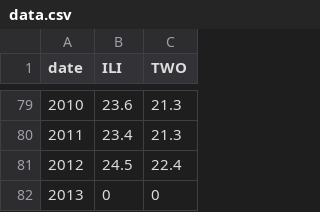
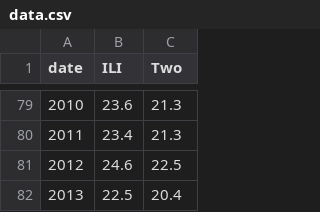
Before and after one commit to ONSvisual/ONSvisual.github.io, a CSV file: dvc326/Chart1/Lower/data.csv, drawn as a sheet; only a part is shown, gaps mark what is left out; the diff names each change by its address in the sheet, - before the commit and + after, or states it on an @@ line.

```diff
--- a/dvc326/Chart1/Lower/data.csv
+++ b/dvc326/Chart1/Lower/data.csv
-C1: TWO
+C1: Two
-B81 (ILI): 24.5
+B81 (ILI): 24.6
-C81 (Two): 22.4
+C81 (Two): 22.5
-B82 (ILI): 0
+B82 (ILI): 22.5
-C82 (Two): 0
+C82 (Two): 20.4
```
Also changed, not shown: dvc326/Chart1/Upper/data.csv, 16 other files.
